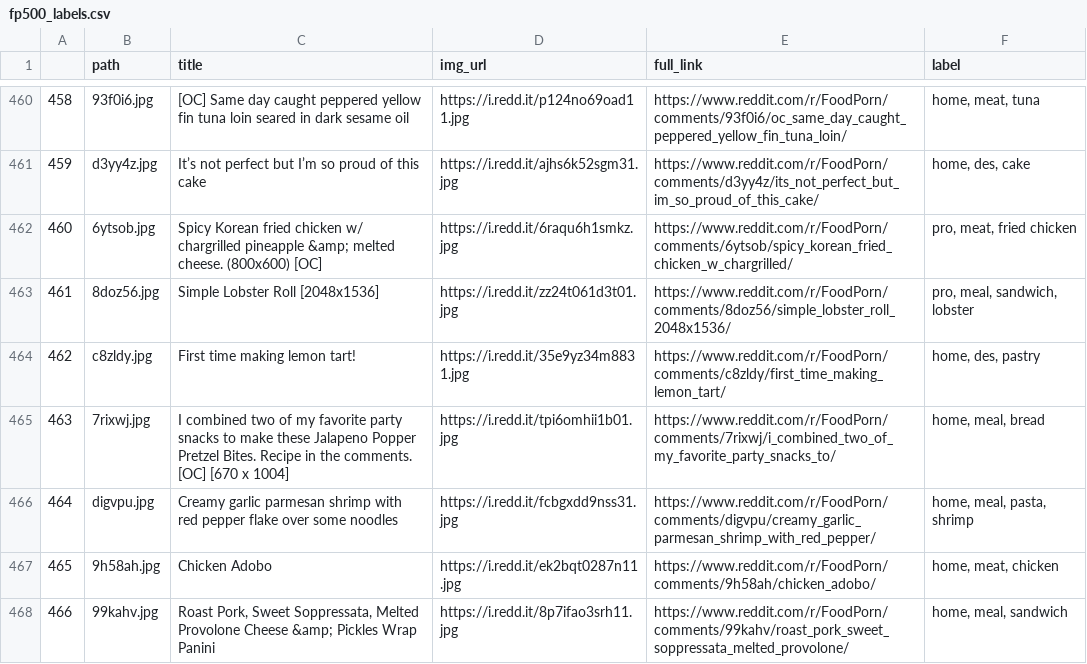
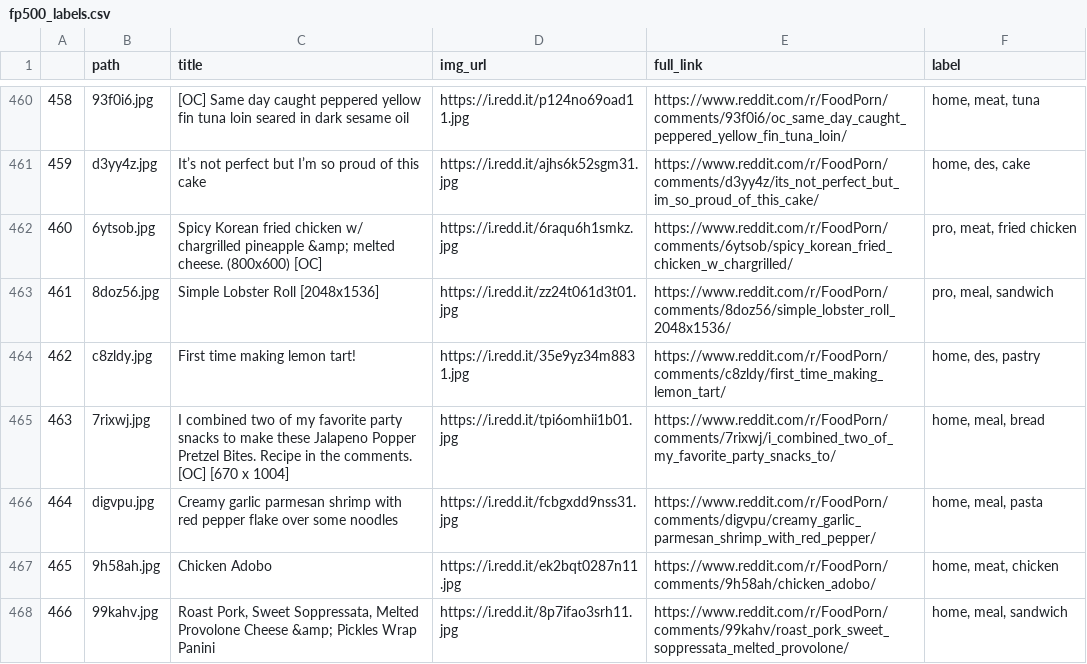
Before and after one commit to samtbeardsley/Food_Porn, a CSV file: Data/fp500_labels.csv, drawn as a sheet; only a part is shown, gaps mark what is left out; the diff covers the shown part only.

Commit message:
fp label QA

```diff
--- a/Data/fp500_labels.csv
+++ b/Data/fp500_labels.csv
@@ -462,6 +462,6 @@
 460,6ytsob.jpg,Spicy Korean fried chicken w/ chargrilled pineapple &amp; melted cheese. (800x600) [OC],https://i.redd.it/6raqu6h1smkz.jpg,https://www.reddit.com/r/FoodPorn/comments/6ytsob/spicy_korean_fried_chicken_w_chargrilled/,"pro, meat, fried chicken"
-461,8doz56.jpg,Simple Lobster Roll [2048x1536],https://i.redd.it/zz24t061d3t01.jpg,https://www.reddit.com/r/FoodPorn/comments/8doz56/simple_lobster_roll_2048x1536/,"pro, meal, sandwich, lobster"
+461,8doz56.jpg,Simple Lobster Roll [2048x1536],https://i.redd.it/zz24t061d3t01.jpg,https://www.reddit.com/r/FoodPorn/comments/8doz56/simple_lobster_roll_2048x1536/,"pro, meal, sandwich"
 462,c8zldy.jpg,First time making lemon tart!,https://i.redd.it/35e9yz34m8831.jpg,https://www.reddit.com/r/FoodPorn/comments/c8zldy/first_time_making_lemon_tart/,"home, des, pastry"
 463,7rixwj.jpg,I combined two of my favorite party snacks to make these Jalapeno Popper Pretzel Bites. Recipe in the comments. [OC] [670 x 1004],https://i.redd.it/tpi6omhii1b01.jpg,https://www.reddit.com/r/FoodPorn/comments/7rixwj/i_combined_two_of_my_favorite_party_snacks_to/,"home, meal, bread"
-464,digvpu.jpg,Creamy garlic parmesan shrimp with red pepper flake over some noodles,https://i.redd.it/fcbgxdd9nss31.jpg,https://www.reddit.com/r/FoodPorn/comments/digvpu/creamy_garlic_parmesan_shrimp_with_red_pepper/,"home, meal, pasta, shrimp"
+464,digvpu.jpg,Creamy garlic parmesan shrimp with red pepper flake over some noodles,https://i.redd.it/fcbgxdd9nss31.jpg,https://www.reddit.com/r/FoodPorn/comments/digvpu/creamy_garlic_parmesan_shrimp_with_red_pepper/,"home, meal, pasta"
 465,9h58ah.jpg,Chicken Adobo,https://i.redd.it/ek2bqt0287n11.jpg,https://www.reddit.com/r/FoodPorn/comments/9h58ah/chicken_adobo/,"home, meat, chicken"
```
Also changed, not shown: 31 edited cells elsewhere in this file.
